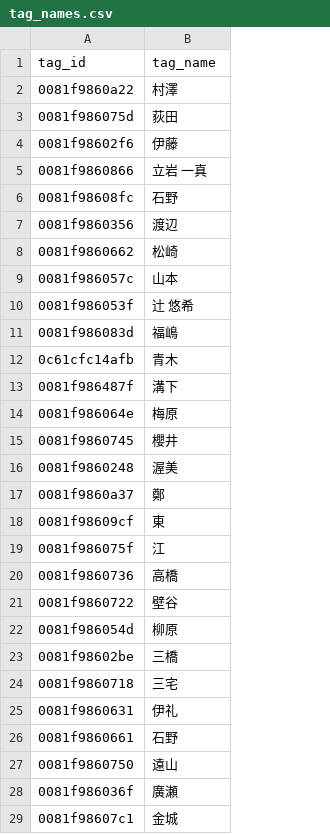
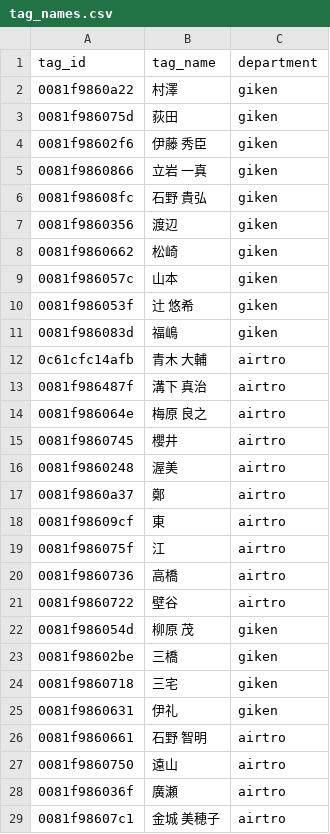
Before and after one commit to tateiwa-prg/PlaceDetection, a CSV file: tag_names.csv, drawn as a sheet; the diff names each change by its address in the sheet, - before the commit and + after, or states it on an @@ line.

```diff
--- a/tag_names.csv
+++ b/tag_names.csv
+column C (department), rows 2-29: giken | giken | giken | giken | giken | giken | giken | giken | giken | giken | airtro | airtro | airtro | airtro | airtro | airtro | airtro | airtro | airtro | airtro | giken | giken | giken | giken | airtro | airtro | airtro | airtro
-B4 (tag_name): 伊藤
+B4 (tag_name): 伊藤 秀臣
-B6 (tag_name): 石野
+B6 (tag_name): 石野 貴弘
-B12 (tag_name): 青木
+B12 (tag_name): 青木 大輔
-B13 (tag_name): 溝下
+B13 (tag_name): 溝下 真治
-B14 (tag_name): 梅原
+B14 (tag_name): 梅原 良之
-B22 (tag_name): 柳原
+B22 (tag_name): 柳原 茂
-B26 (tag_name): 石野
+B26 (tag_name): 石野 智明
-B29 (tag_name): 金城
+B29 (tag_name): 金城 美穂子
```
Also changed, not shown: tag_voltages_latest.csv, 27 other files.
